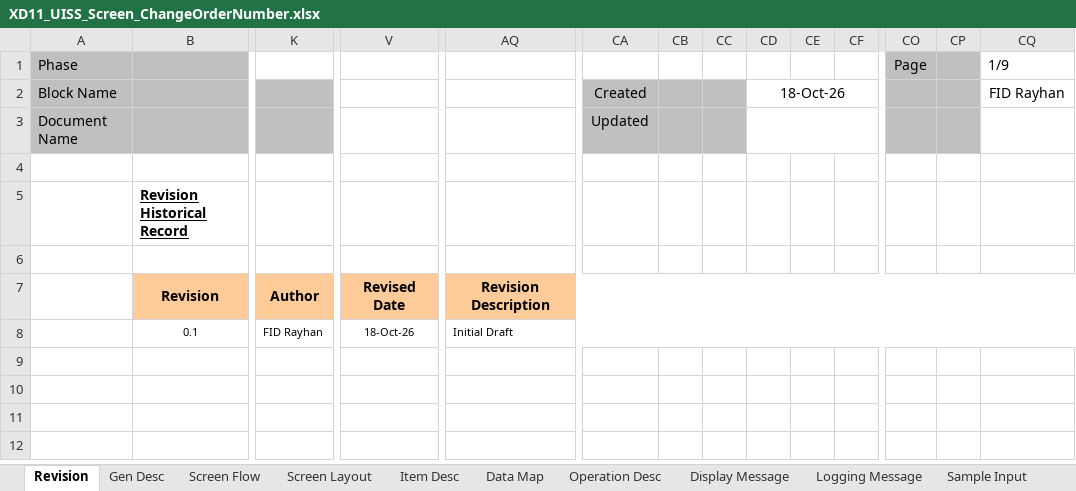
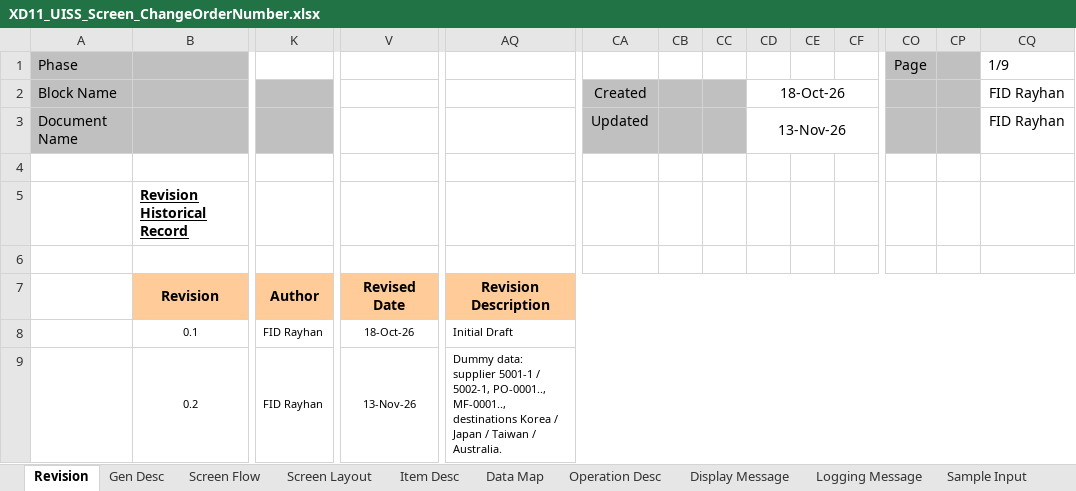
Before and after one commit to ivanrayhannn/crossdockpoc, an Excel workbook: deliverables/function_list_v2/uiss/XD11_UISS_Screen_ChangeOrderNumber.xlsx, sheet Revision, drawn as a sheet; only a part is shown, gaps mark what is left out; values as stored, in another font and other column widths than the file's, no borders; rows hold the shown columns only; the diff names each change by its address in the sheet, - before the commit and + after, or states it on an @@ line.

```diff
--- a/deliverables/function_list_v2/uiss/XD11_UISS_Screen_ChangeOrderNumber.xlsx (sheet Revision)
+++ b/deliverables/function_list_v2/uiss/XD11_UISS_Screen_ChangeOrderNumber.xlsx (sheet Revision)
-CD3: (empty)
+CD3: 13-Nov-26
-CQ3: (empty)
+CQ3: FID Rayhan
+row 9:  | 0.2 | FID Rayhan | 13-Nov-26 | Dummy data: supplier 5001-1 / 5002-1, PO-0001.., MF-0001.., destinations Korea / Japan / Taiwan / Australia.
```
Also changed, not shown: deliverables/function_list_v2/uiss/XD09_UISS_Batch_MappingCustomerOrderPO.xlsx, 9 other files.
